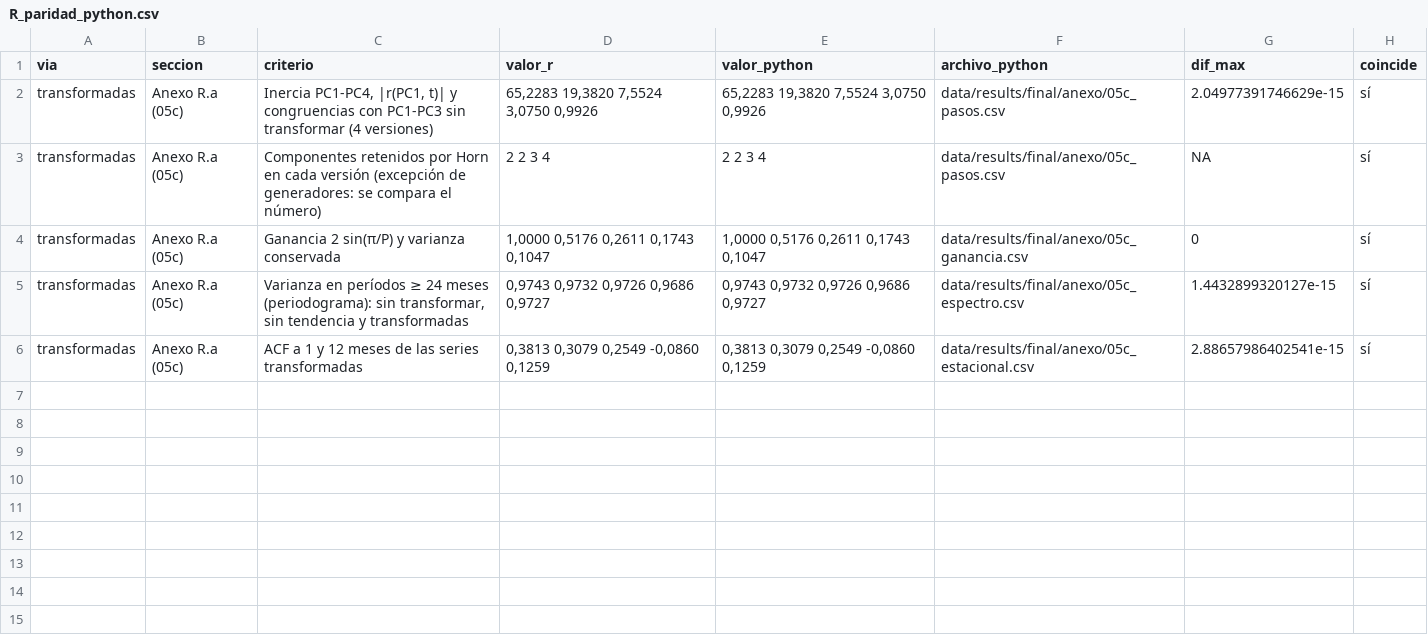
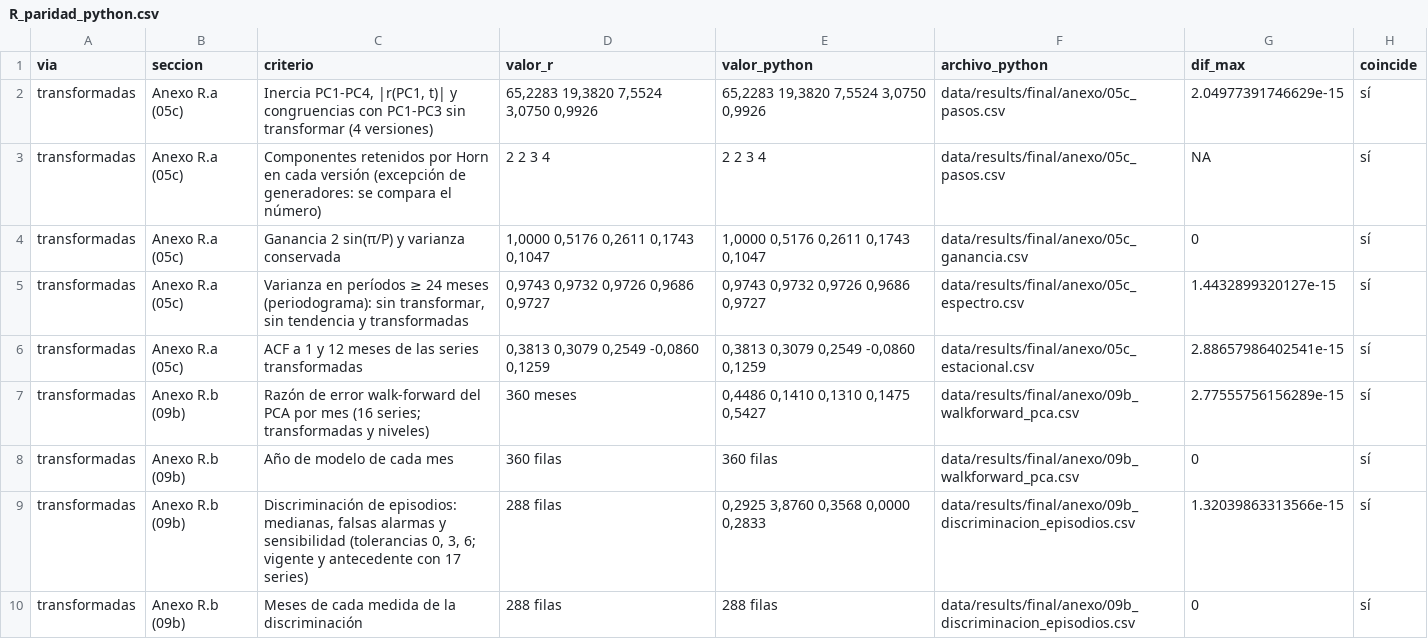
Before and after one commit to RobertoSam/Tesis-modelamiento-matematico, a CSV file: data/results/final/anexo/R_paridad_python.csv, drawn as a sheet.

```diff
--- a/data/results/final/anexo/R_paridad_python.csv
+++ b/data/results/final/anexo/R_paridad_python.csv
@@ -6 +6,5 @@
 "transformadas","Anexo R.a (05c)","ACF a 1 y 12 meses de las series transformadas","0,3813 0,3079 0,2549 -0,0860 0,1259","0,3813 0,3079 0,2549 -0,0860 0,1259","data/results/final/anexo/05c_estacional.csv",2.88657986402541e-15,"sí"
+"transformadas","Anexo R.b (09b)","Razón de error walk-forward del PCA por mes (16 series; transformadas y niveles)","360 meses","0,4486 0,1410 0,1310 0,1475 0,5427","data/results/final/anexo/09b_walkforward_pca.csv",2.77555756156289e-15,"sí"
+"transformadas","Anexo R.b (09b)","Año de modelo de cada mes","360 filas","360 filas","data/results/final/anexo/09b_walkforward_pca.csv",0,"sí"
+"transformadas","Anexo R.b (09b)","Discriminación de episodios: medianas, falsas alarmas y sensibilidad (tolerancias 0, 3, 6; vigente y antecedente con 17 series)","288 filas","0,2925 3,8760 0,3568 0,0000 0,2833","data/results/final/anexo/09b_discriminacion_episodios.csv",1.32039863313566e-15,"sí"
+"transformadas","Anexo R.b (09b)","Meses de cada medida de la discriminación","288 filas","288 filas","data/results/final/anexo/09b_discriminacion_episodios.csv",0,"sí"
```
Also changed, not shown: 2 other files.
